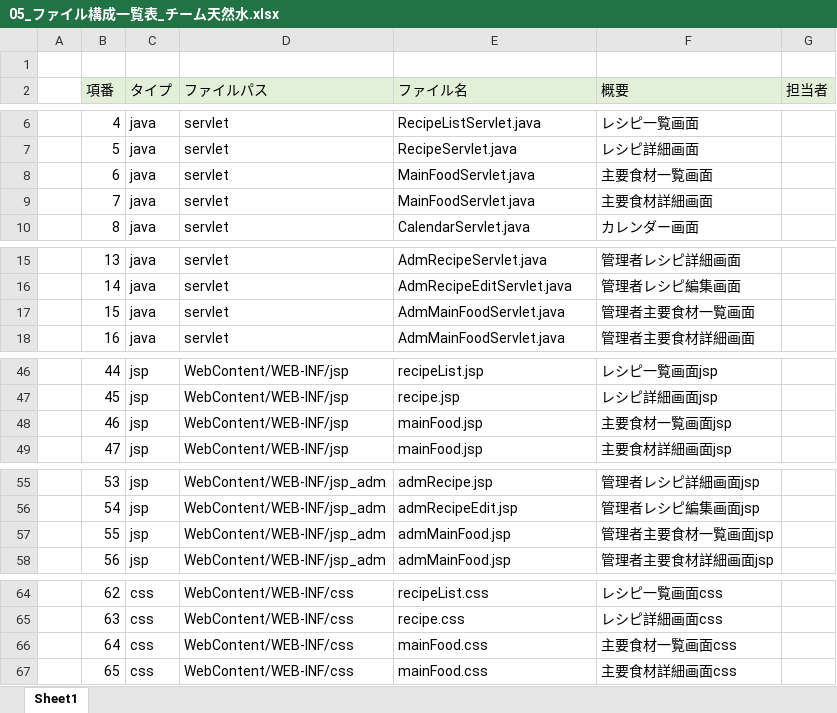
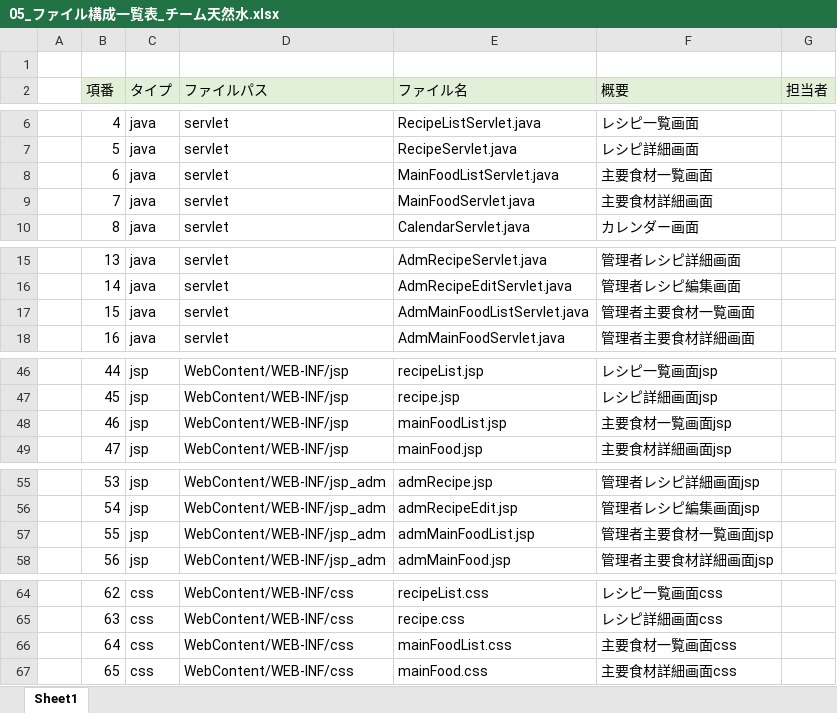
Before and after one commit to dojo2023/C-6, an Excel workbook: doc/05_ファイル構成一覧表_チーム天然水.xlsx, sheet Sheet1, drawn as a sheet; only a part is shown, gaps mark what is left out; values as stored, in another font and other column widths than the file's, no borders; the diff covers the shown part only; the diff names each change by its address in the sheet, - before the commit and + after, or states it on an @@ line.

```diff
--- a/doc/05_ファイル構成一覧表_チーム天然水.xlsx (sheet Sheet1)
+++ b/doc/05_ファイル構成一覧表_チーム天然水.xlsx (sheet Sheet1)
-E8 (ファイル名): MainFoodServlet.java
+E8 (ファイル名): MainFoodListServlet.java
-E17 (ファイル名): AdmMainFoodServlet.java
+E17 (ファイル名): AdmMainFoodListServlet.java
-E48 (ファイル名): mainFood.jsp
+E48 (ファイル名): mainFoodList.jsp
-E57 (ファイル名): admMainFood.jsp
+E57 (ファイル名): admMainFoodList.jsp
-E66 (ファイル名): mainFood.css
+E66 (ファイル名): mainFoodList.css
```
Also changed, not shown: 2 edited cells elsewhere in this sheet, doc/04_DB定義書_チーム天然水.xlsx.
